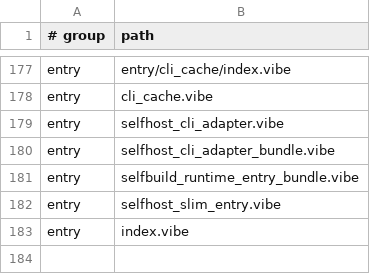
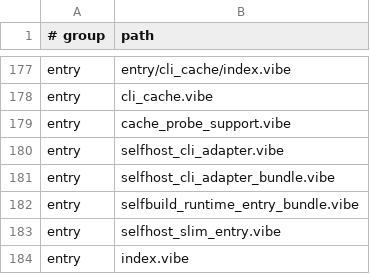
Before and after one commit to mizchi/vibe-lang, a TSV file: vibe/compiler/selfhost_sources_manifest.tsv, drawn as a sheet; only a part is shown, gaps mark what is left out; the diff names each change by its address in the sheet, - before the commit and + after, or states it on an @@ line.

Commit message:
Include cache probe support in selfhost manifest

```diff
--- a/vibe/compiler/selfhost_sources_manifest.tsv
+++ b/vibe/compiler/selfhost_sources_manifest.tsv
+row 179: entry | cache_probe_support.vibe
```
Also changed, not shown: 3 other files.
